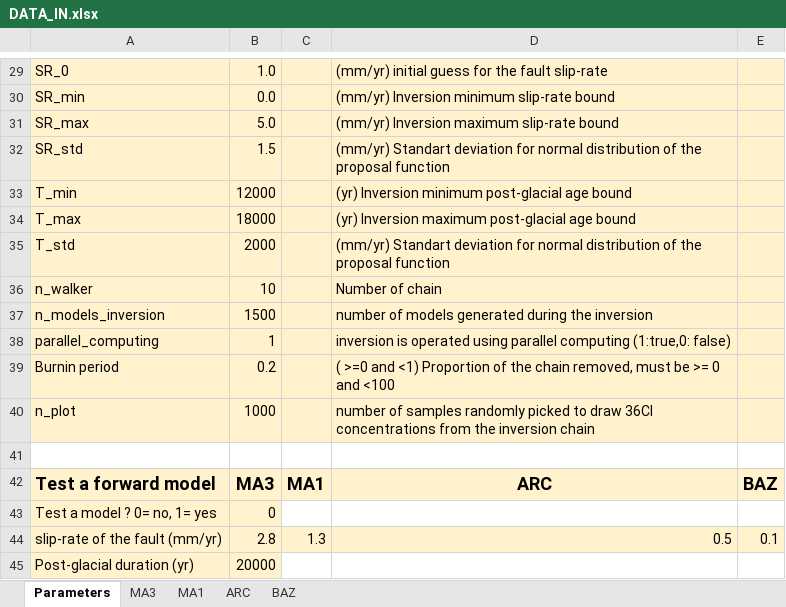
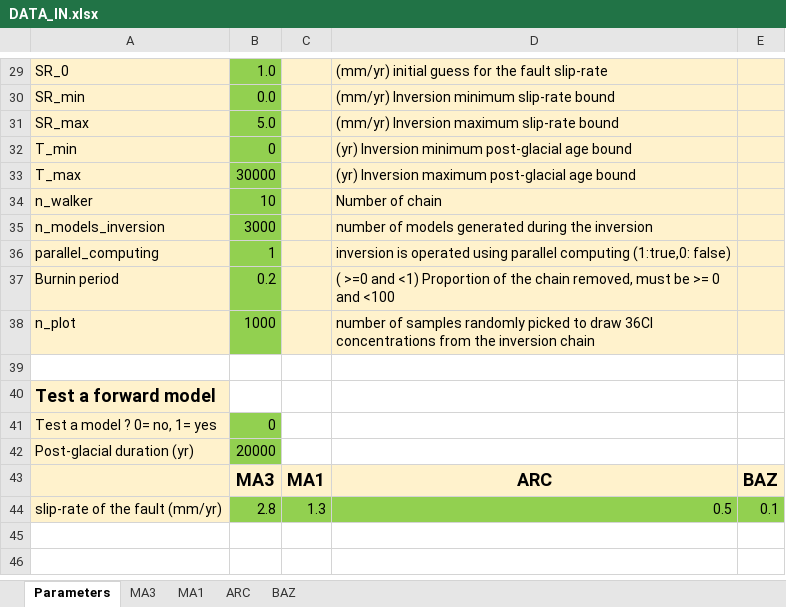
Before and after one commit to jimtesson/Facet_36Cl_CREp, an Excel workbook: INPUT/DATA_IN.xlsx, sheet Parameters, drawn as a sheet; only a part is shown, gaps mark what is left out; values as stored, in another font and other column widths than the file's, no borders; removed rows and columns are numbered as before the commit, all else as after; the diff covers the shown part only; the diff names each change by its address in the sheet, - before the commit and + after, or states it on an @@ line.

Commit message:
Update readme and fix some bugs. La version multisites est maintenant la version normale

```diff
--- a/INPUT/DATA_IN.xlsx (sheet Parameters)
+++ b/INPUT/DATA_IN.xlsx (sheet Parameters)
-B29:B31 fill: #FFF2CC
+B29:B31 fill: #92D050
-row 32: SR_std | 1.5 |  | (mm/yr) Standart deviation for normal distribution of the proposal function
-B32: 12000
+B32: 0
-B32:B33 fill: #FFF2CC
+B32:B33 fill: #92D050
-B33: 18000
+B33: 30000
-row 35: T_std | 2000 |  | (mm/yr) Standart deviation for normal distribution of the proposal function
-B34:B38 fill: #FFF2CC
+B34:B38 fill: #92D050
-B35: 1500
+B35: 3000
-B40: MA3
+B40: (empty)
-B40:E40 fill: #FFF2CC
+B40:E40 fill: none
-C40: MA1
+C40: (empty)
-D40: ARC
+D40: (empty)
-E40: BAZ
+E40: (empty)
-B41 fill: #FFF2CC
+B41 fill: #92D050
@@ row 45 moved to row 42: Post-glacial duration (yr) @@
+row 43:  | MA3 | MA1 | ARC | BAZ
-B44:E44 fill: #FFF2CC
+B44:E44 fill: #92D050
```
Also changed, not shown: 1 edited cell and cell formats elsewhere in this sheet, 26 other files.
